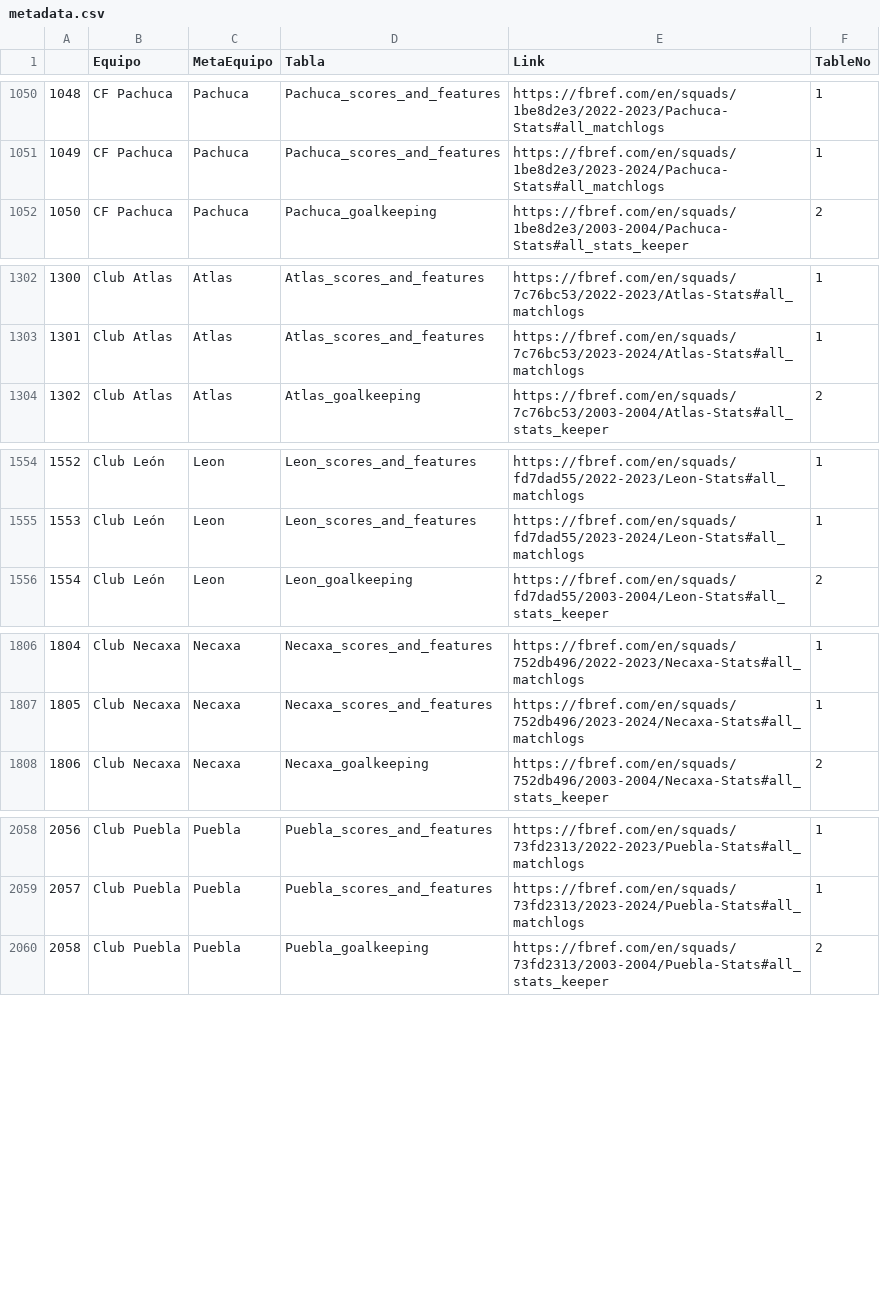
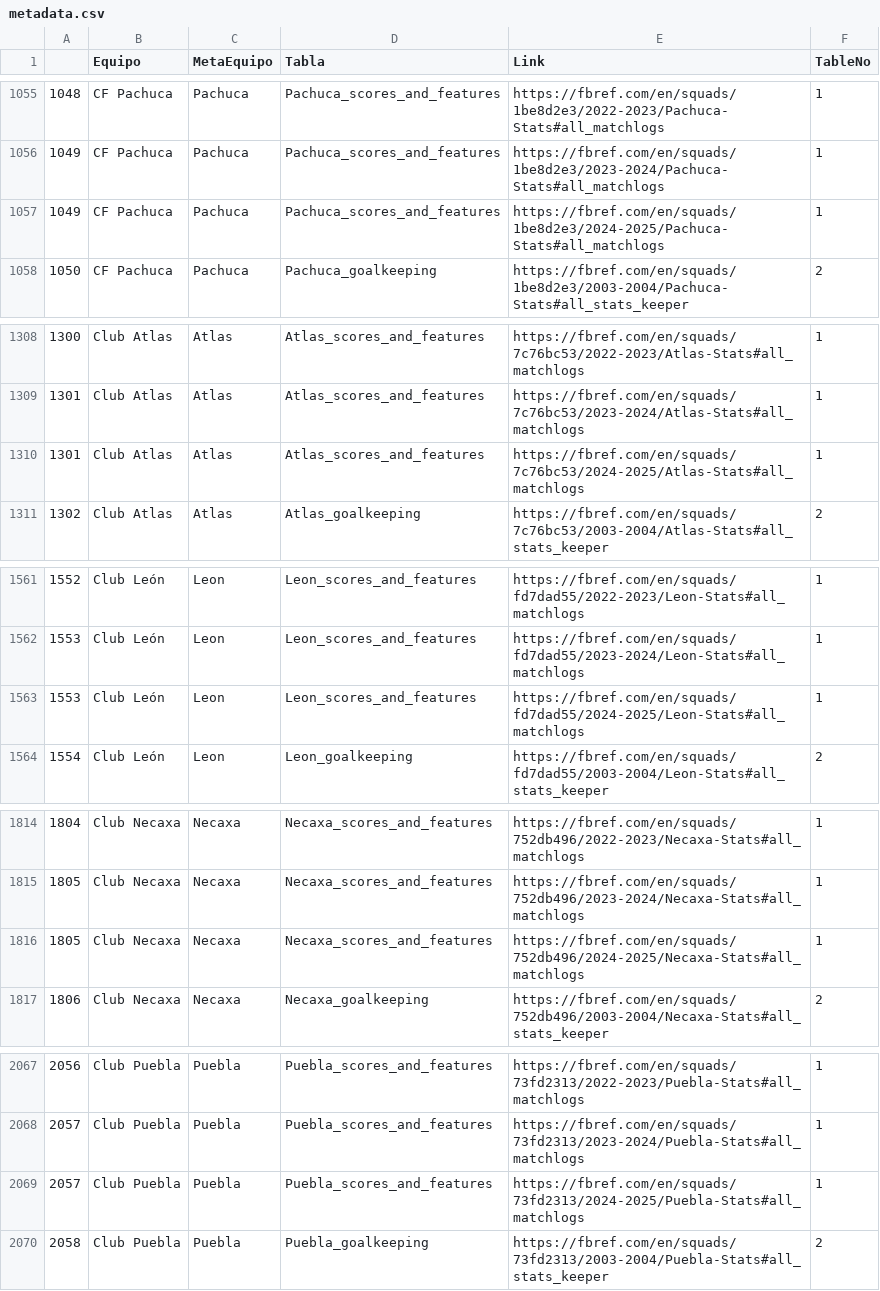
Before and after one commit to Mcruz-G/Broodds, a CSV file: data/csvdata/metadata.csv, drawn as a sheet; only a part is shown, gaps mark what is left out; the diff covers the shown part only; the diff names each change by its address in the sheet, - before the commit and + after, or states it on an @@ line.

```diff
--- a/data/csvdata/metadata.csv
+++ b/data/csvdata/metadata.csv
+row 1057: 1049 | CF Pachuca | Pachuca | Pachuca_scores_and_features | https://fbref.com/en/squads/1be8d2e3/2024-2025/Pachuca-Stats#all_matchlogs | 1
+row 1310: 1301 | Club Atlas | Atlas | Atlas_scores_and_features | https://fbref.com/en/squads/7c76bc53/2024-2025/Atlas-Stats#all_matchlogs | 1
+row 1563: 1553 | Club León | Leon | Leon_scores_and_features | https://fbref.com/en/squads/fd7dad55/2024-2025/Leon-Stats#all_matchlogs | 1
+row 1816: 1805 | Club Necaxa | Necaxa | Necaxa_scores_and_features | https://fbref.com/en/squads/752db496/2024-2025/Necaxa-Stats#all_matchlogs | 1
+row 2069: 2057 | Club Puebla | Puebla | Puebla_scores_and_features | https://fbref.com/en/squads/73fd2313/2024-2025/Puebla-Stats#all_matchlogs | 1
```
Also changed, not shown: 14 added rows elsewhere in this file, 2 other files.
